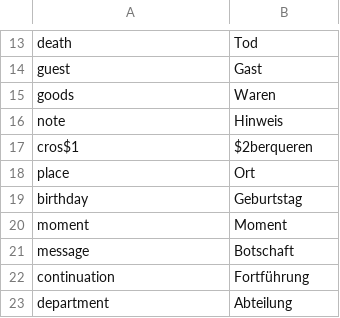
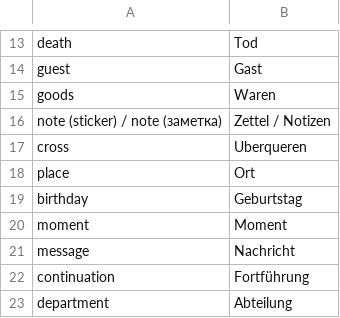
Before and after one commit to gurunars/german, a CSV file: words/misc.csv, drawn as a sheet; only a part is shown, gaps mark what is left out; the diff covers the shown part only.

```diff
--- a/words/misc.csv
+++ b/words/misc.csv
@@ -15,4 +15,4 @@ guest , Gast
 goods , Waren
-note , Hinweis
-cros$1 , $2berqueren
+note (sticker) / note (заметка) , Zettel / Notizen
+cross , Uberqueren
 place , Ort
@@ -20,3 +20,3 @@ birthday , Geburtstag
 moment , Moment
-message , Botschaft
+message , Nachricht
 continuation , Fortführung
```
Also changed, not shown: 3 added rows, 2 removed rows and 10 edited cells elsewhere in this file, words/time_prepositions.csv.
